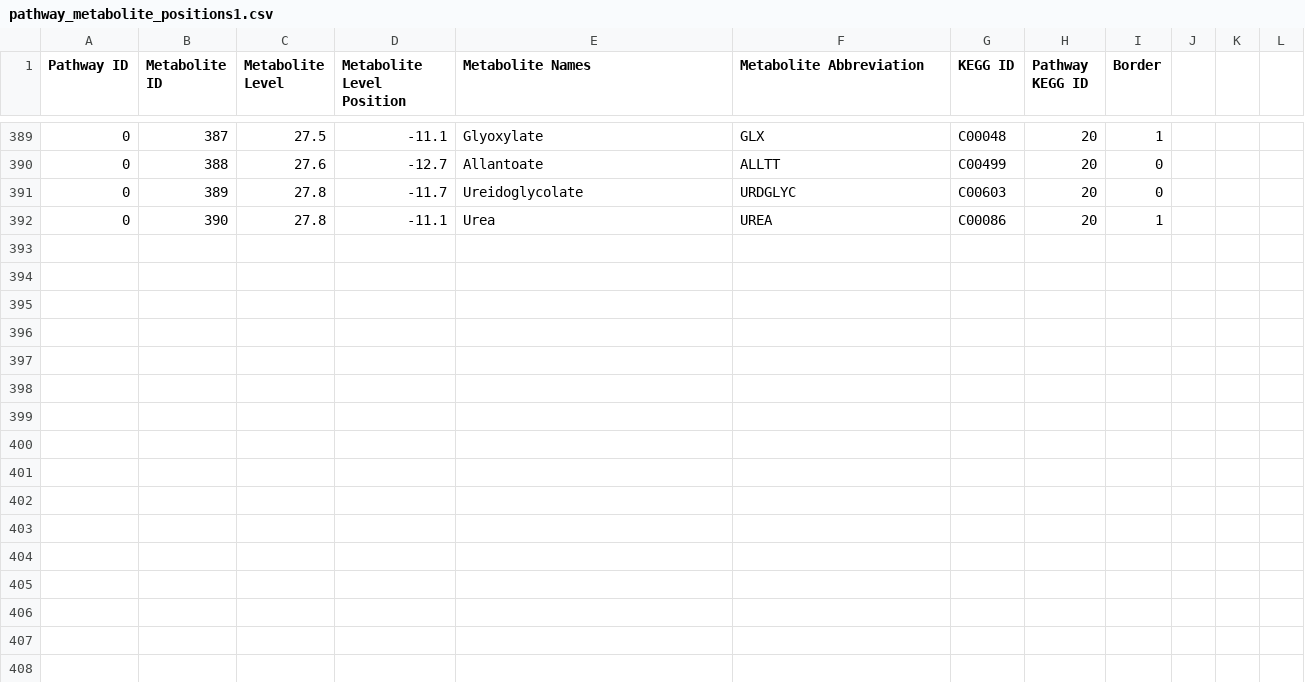
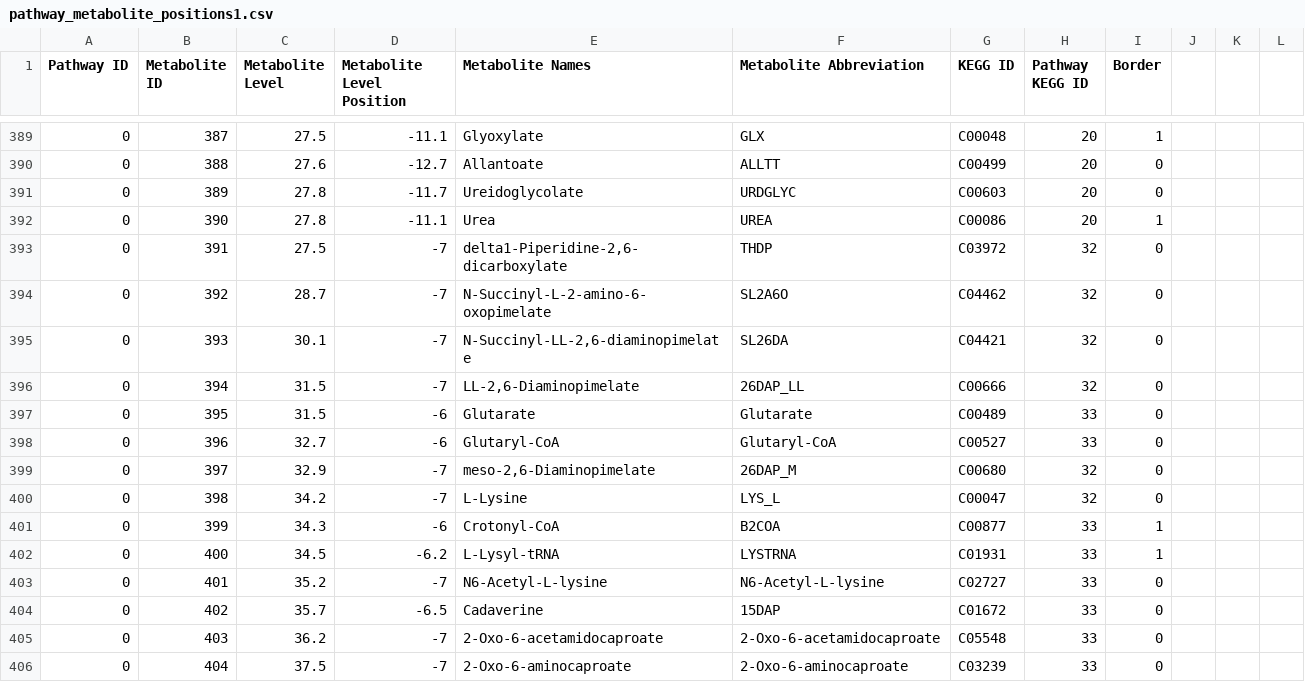
Before and after one commit to jimkell/mostSandbox, a CSV file: etc/visualization/pathway_metabolite_positions1.csv, drawn as a sheet; only a part is shown, gaps mark what is left out.

```diff
--- a/etc/visualization/pathway_metabolite_positions1.csv
+++ b/etc/visualization/pathway_metabolite_positions1.csv
@@ -392 +392,15 @@ Pathway ID,Metabolite ID,Metabolite Level,Metabolite Level Position,Metabolite N
 0,390,27.8,-11.1,Urea,UREA,C00086,20,1,,,
+0,391,27.5,-7,"delta1-Piperidine-2,6-dicarboxylate",THDP,C03972,32,0,,,
+0,392,28.7,-7,N-Succinyl-L-2-amino-6-oxopimelate,SL2A6O,C04462,32,0,,,
+0,393,30.1,-7,"N-Succinyl-LL-2,6-diaminopimelate",SL26DA,C04421,32,0,,,
+0,394,31.5,-7,"LL-2,6-Diaminopimelate",26DAP_LL,C00666,32,0,,,
+0,395,31.5,-6,Glutarate,Glutarate,C00489,33,0,,,
+0,396,32.7,-6,Glutaryl-CoA,Glutaryl-CoA,C00527,33,0,,,
+0,397,32.9,-7,"meso-2,6-Diaminopimelate",26DAP_M,C00680,32,0,,,
+0,398,34.2,-7,L-Lysine,LYS_L,C00047,32,0,,,
+0,399,34.3,-6,Crotonyl-CoA,B2COA,C00877,33,1,,,
+0,400,34.5,-6.2,L-Lysyl-tRNA,LYSTRNA,C01931,33,1,,,
+0,401,35.2,-7,N6-Acetyl-L-lysine,N6-Acetyl-L-lysine,C02727,33,0,,,
+0,402,35.7,-6.5,Cadaverine,15DAP,C01672,33,0,,,
+0,403,36.2,-7,2-Oxo-6-acetamidocaproate,2-Oxo-6-acetamidocaproate,C05548,33,0,,,
+0,404,37.5,-7,2-Oxo-6-aminocaproate,2-Oxo-6-aminocaproate,C03239,33,0,,,
```
Also changed, not shown: etc/visualization/pathway_metabolite_positions-master1.csv, etc/visualization/pathways_reaction_positions1.csv.
